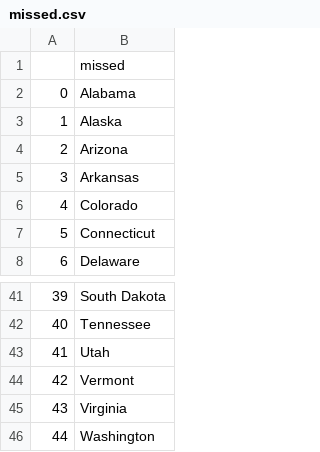
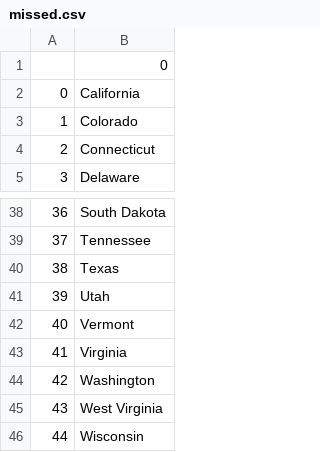
Before and after one commit to MrSyrax/StudyProjects, a CSV file: day25/missed.csv, drawn as a sheet; only a part is shown, gaps mark what is left out; the shorter side is filled out with more unchanged rows; removed rows and columns are numbered as before the commit, all else as after; the diff names each change by its address in the sheet, - before the commit and + after, or states it on an @@ line.

```diff
--- a/day25/missed.csv
+++ b/day25/missed.csv
-B1: missed
+B1: 0
-B2: Alabama
+B2: California
-row 3: 1 | Alaska
-row 4: 2 | Arizona
-row 5: 3 | Arkansas
@@ column A renumbered from row 3 down @@
+row 40: 38 | Texas
```
Also changed, not shown: 3 other files.
